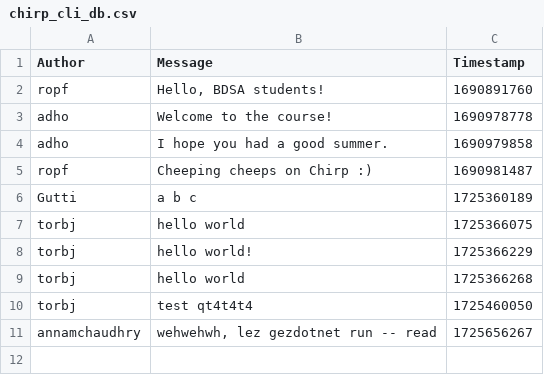
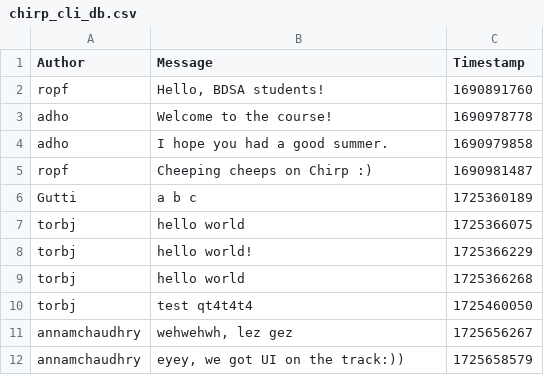
Before and after one commit to ITU-BDSA2024-GROUP26/Chirp, a CSV file: Chirp.CLI/chirp_cli_db.csv, drawn as a sheet.

```diff
--- a/Chirp.CLI/chirp_cli_db.csv
+++ b/Chirp.CLI/chirp_cli_db.csv
@@ -10,2 +10,3 @@ torbj,"hello world",1725366268
 torbj,"test qt4t4t4",1725460050
-annamchaudhry,"wehwehwh, lez gezdotnet run -- read",1725656267
+annamchaudhry,"wehwehwh, lez gez",1725656267
+annamchaudhry,"eyey, we got UI on the track:))",1725658579
```
Also changed, not shown: 2 other files.
